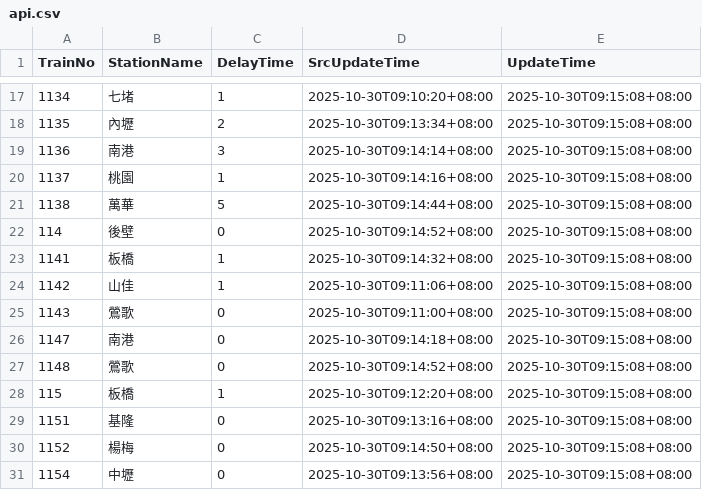
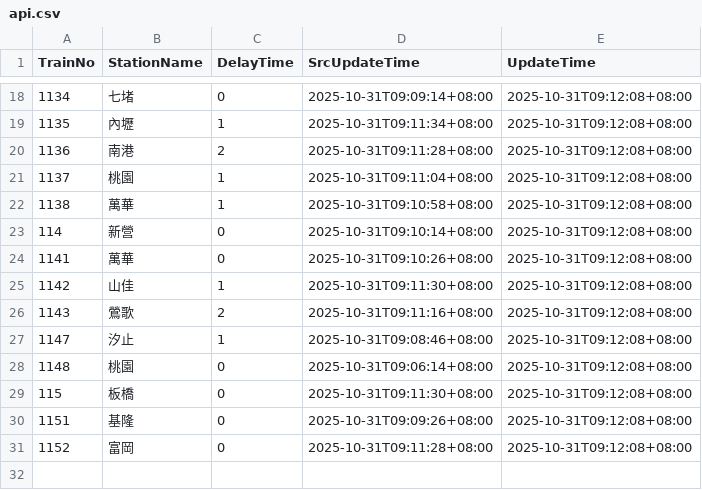
Before and after one commit to funfun0912/Open-Platform-Software-Mid, a CSV file: api.csv, drawn as a sheet; only a part is shown, gaps mark what is left out; the diff covers the shown part only.

```diff
--- a/api.csv
+++ b/api.csv
@@ -17,15 +18,14 @@ TrainNo,StationName,DelayTime,SrcUpdateTime,UpdateTime
-1134,七堵,1,2025-10-30T09:10:20+08:00,2025-10-30T09:15:08+08:00
-1135,內壢,2,2025-10-30T09:13:34+08:00,2025-10-30T09:15:08+08:00
-1136,南港,3,2025-10-30T09:14:14+08:00,2025-10-30T09:15:08+08:00
-1137,桃園,1,2025-10-30T09:14:16+08:00,2025-10-30T09:15:08+08:00
-1138,萬華,5,2025-10-30T09:14:44+08:00,2025-10-30T09:15:08+08:00
-114,後壁,0,2025-10-30T09:14:52+08:00,2025-10-30T09:15:08+08:00
-1141,板橋,1,2025-10-30T09:14:32+08:00,2025-10-30T09:15:08+08:00
-1142,山佳,1,2025-10-30T09:11:06+08:00,2025-10-30T09:15:08+08:00
-1143,鶯歌,0,2025-10-30T09:11:00+08:00,2025-10-30T09:15:08+08:00
-1147,南港,0,2025-10-30T09:14:18+08:00,2025-10-30T09:15:08+08:00
-1148,鶯歌,0,2025-10-30T09:14:52+08:00,2025-10-30T09:15:08+08:00
-115,板橋,1,2025-10-30T09:12:20+08:00,2025-10-30T09:15:08+08:00
-1151,基隆,0,2025-10-30T09:13:16+08:00,2025-10-30T09:15:08+08:00
-1152,楊梅,0,2025-10-30T09:14:50+08:00,2025-10-30T09:15:08+08:00
-1154,中壢,0,2025-10-30T09:13:56+08:00,2025-10-30T09:15:08+08:00
+1134,七堵,0,2025-10-31T09:09:14+08:00,2025-10-31T09:12:08+08:00
+1135,內壢,1,2025-10-31T09:11:34+08:00,2025-10-31T09:12:08+08:00
+1136,南港,2,2025-10-31T09:11:28+08:00,2025-10-31T09:12:08+08:00
+1137,桃園,1,2025-10-31T09:11:04+08:00,2025-10-31T09:12:08+08:00
+1138,萬華,1,2025-10-31T09:10:58+08:00,2025-10-31T09:12:08+08:00
+114,新營,0,2025-10-31T09:10:14+08:00,2025-10-31T09:12:08+08:00
+1141,萬華,0,2025-10-31T09:10:26+08:00,2025-10-31T09:12:08+08:00
+1142,山佳,1,2025-10-31T09:11:30+08:00,2025-10-31T09:12:08+08:00
+1143,鶯歌,2,2025-10-31T09:11:16+08:00,2025-10-31T09:12:08+08:00
+1147,汐止,1,2025-10-31T09:08:46+08:00,2025-10-31T09:12:08+08:00
+1148,桃園,0,2025-10-31T09:06:14+08:00,2025-10-31T09:12:08+08:00
+115,板橋,0,2025-10-31T09:11:30+08:00,2025-10-31T09:12:08+08:00
+1151,基隆,0,2025-10-31T09:09:26+08:00,2025-10-31T09:12:08+08:00
+1152,富岡,0,2025-10-31T09:11:28+08:00,2025-10-31T09:12:08+08:00
```
Also changed, not shown: 4 added rows, 3 removed rows and 32 edited cells elsewhere in this file.
